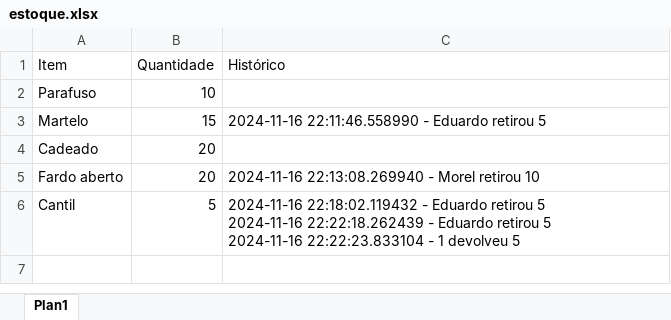
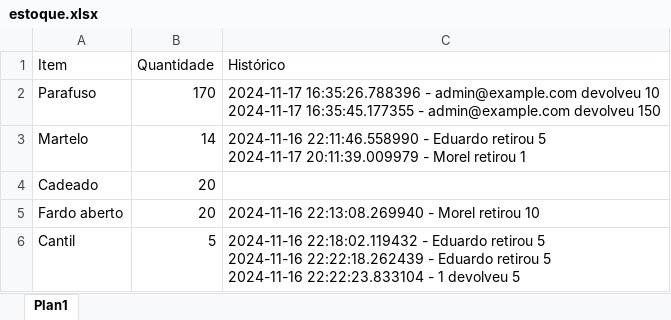
Before and after one commit to Eduardo-Peixoto/MorelPeixoto_EstoqueCA, an Excel workbook: estoque.xlsx, sheet Plan1, drawn as a sheet; values as stored, in another font and other column widths than the file's, no borders; ↵ is a line break in a cell; the diff names each change by its address in the sheet, - before the commit and + after, or states it on an @@ line.

```diff
--- a/estoque.xlsx (sheet Plan1)
+++ b/estoque.xlsx (sheet Plan1)
-B2 (Quantidade): 10
+B2 (Quantidade): 170
-C2 (Histórico): (empty)
+C2 (Histórico): 2024-11-17 16:35:26.788396 - admin@example.com devolveu 10 ↵ 2024-11-17 16:35:45.177355 - admin@example.com devolveu 150
-B3 (Quantidade): 15
+B3 (Quantidade): 14
-C3 (Histórico): …retirou 5
+C3 (Histórico): …retirou 5 ↵ 2024-11-17 20:11:39.009979 - Morel retirou 1
```
Also changed, not shown: 2 other files.
